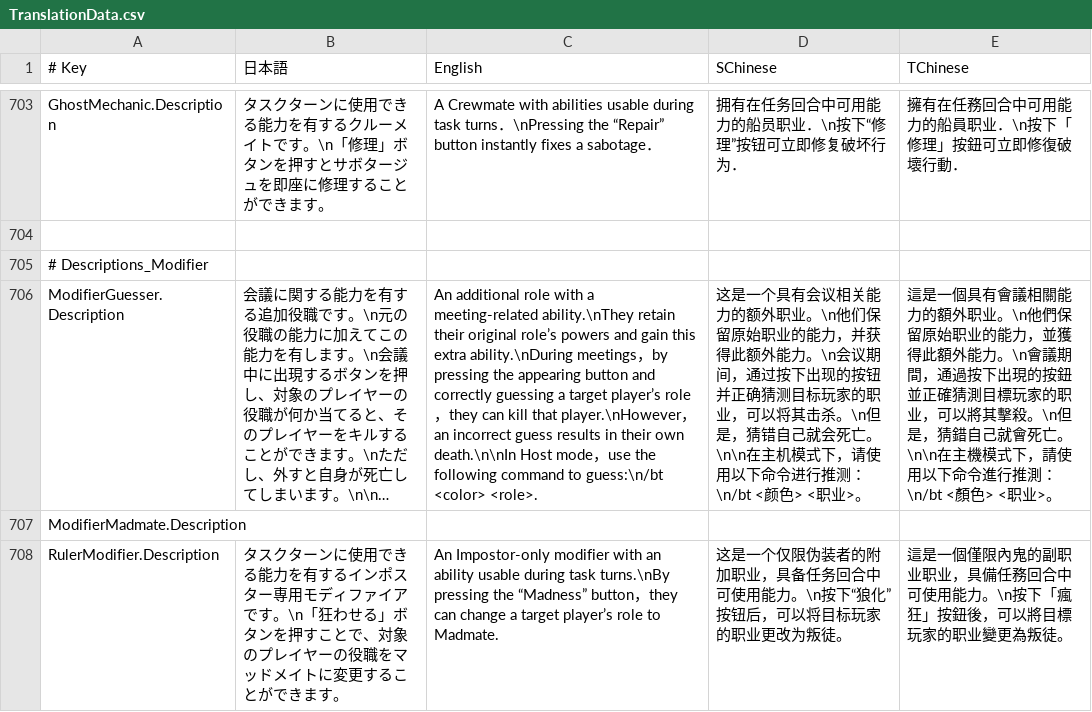
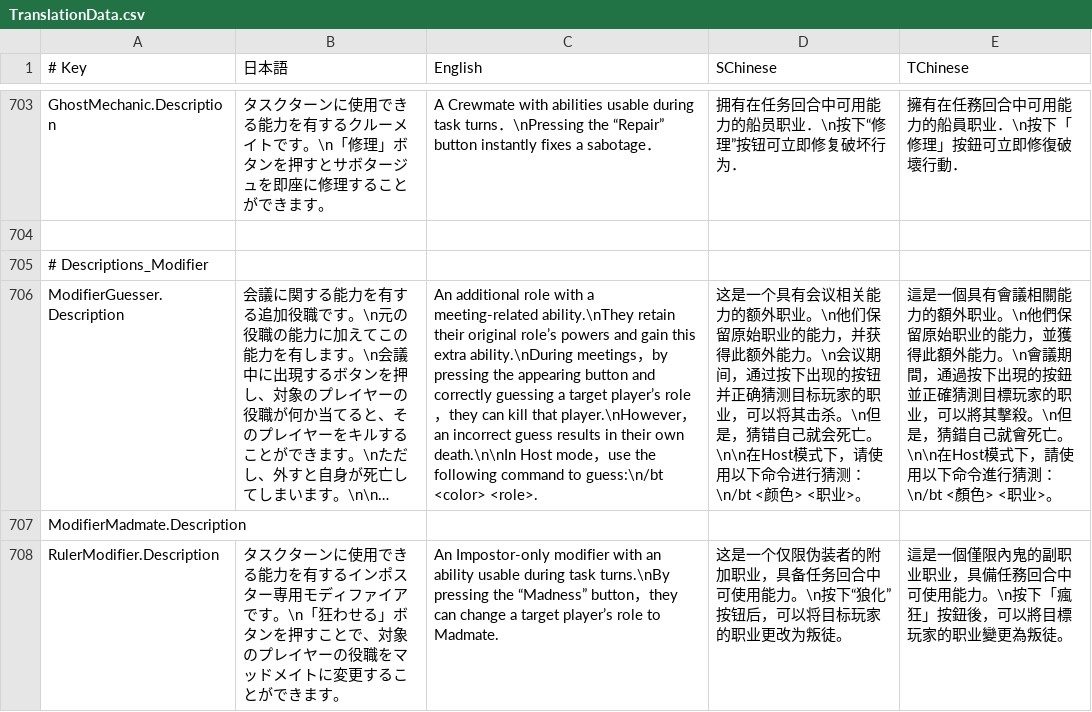
Before and after one commit to SuperNewRoles/SuperNewRoles, a CSV file: SuperNewRoles/Resources/TranslationData.csv, drawn as a sheet; only a part is shown, gaps mark what is left out; long unchanged cells end in …; the diff names each change by its address in the sheet, - before the commit and + after, or states it on an @@ line.

Commit message:
Guess fix

```diff
--- a/SuperNewRoles/Resources/TranslationData.csv
+++ b/SuperNewRoles/Resources/TranslationData.csv
-D706 (SChinese): …亡。\n\n在主机模式下，请使用以下命令进行推测：\n/bt <…
+D706 (SChinese): …亡。\n\n在Host模式下，请使用以下命令进行猜测：\n/bt <…
-E706 (TChinese): …亡。\n\n在主機模式下，請使用以下命令進行推測：\n/bt <…
+E706 (TChinese): …亡。\n\n在Host模式下，請使用以下命令進行猜測：\n/bt <…
```
